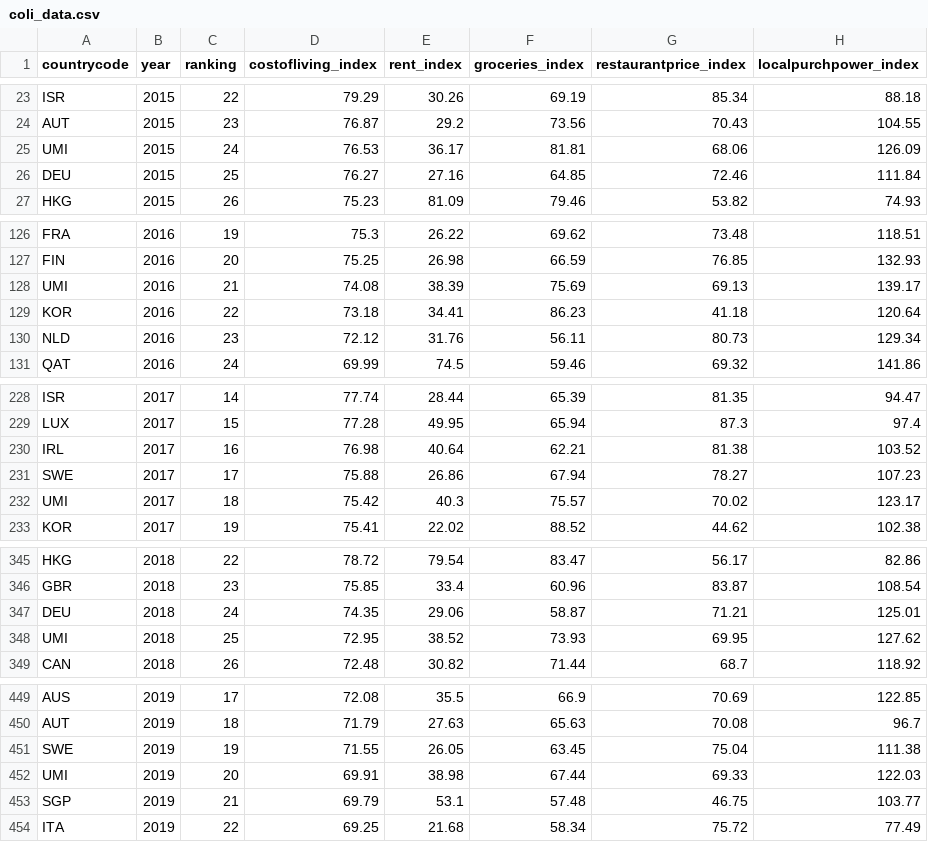
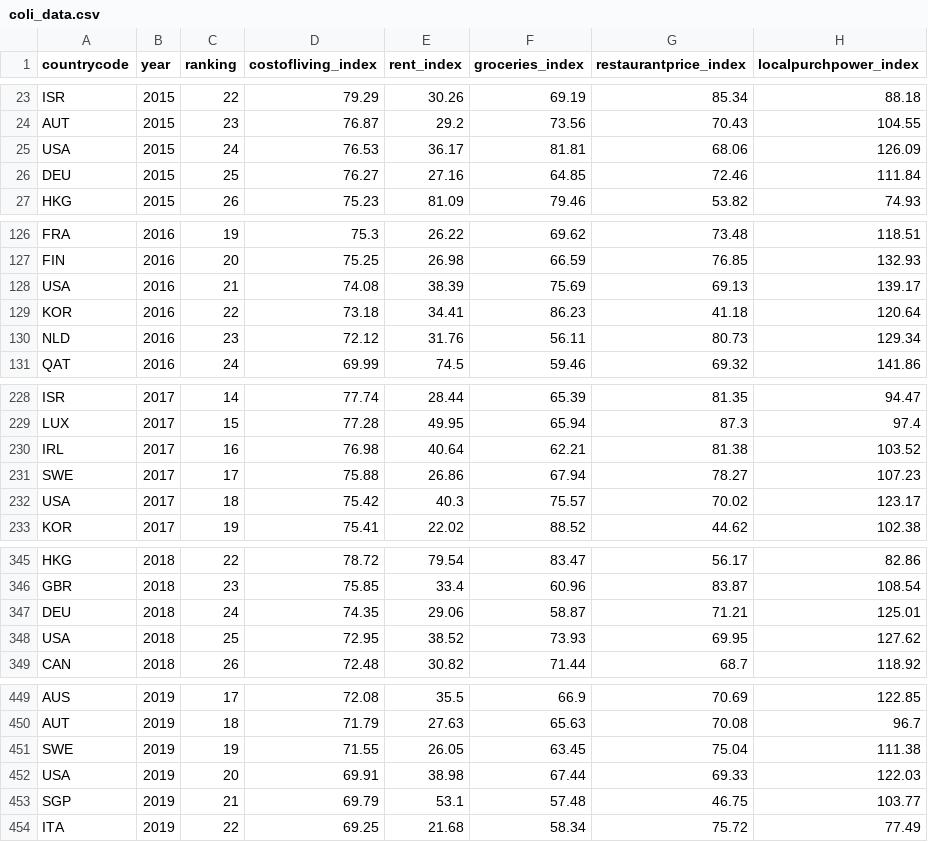
Before and after one commit to mactzu/STDs, a CSV file: 02_transform_coli/coli_data.csv, drawn as a sheet; only a part is shown, gaps mark what is left out.

```diff
--- a/02_transform_coli/coli_data.csv
+++ b/02_transform_coli/coli_data.csv
@@ -24,3 +24,3 @@ ISR,2015,22,79.29,30.26,69.19,85.34,88.18
 AUT,2015,23,76.87,29.2,73.56,70.43,104.55
-UMI,2015,24,76.53,36.17,81.81,68.06,126.09
+USA,2015,24,76.53,36.17,81.81,68.06,126.09
 DEU,2015,25,76.27,27.16,64.85,72.46,111.84
@@ -127,3 +127,3 @@ FRA,2016,19,75.3,26.22,69.62,73.48,118.51
 FIN,2016,20,75.25,26.98,66.59,76.85,132.93
-UMI,2016,21,74.08,38.39,75.69,69.13,139.17
+USA,2016,21,74.08,38.39,75.69,69.13,139.17
 KOR,2016,22,73.18,34.41,86.23,41.18,120.64
@@ -231,3 +231,3 @@ IRL,2017,16,76.98,40.64,62.21,81.38,103.52
 SWE,2017,17,75.88,26.86,67.94,78.27,107.23
-UMI,2017,18,75.42,40.3,75.57,70.02,123.17
+USA,2017,18,75.42,40.3,75.57,70.02,123.17
 KOR,2017,19,75.41,22.02,88.52,44.62,102.38
@@ -347,3 +347,3 @@ GBR,2018,23,75.85,33.4,60.96,83.87,108.54
 DEU,2018,24,74.35,29.06,58.87,71.21,125.01
-UMI,2018,25,72.95,38.52,73.93,69.95,127.62
+USA,2018,25,72.95,38.52,73.93,69.95,127.62
 CAN,2018,26,72.48,30.82,71.44,68.7,118.92
@@ -451,3 +451,3 @@ AUT,2019,18,71.79,27.63,65.63,70.08,96.7
 SWE,2019,19,71.55,26.05,63.45,75.04,111.38
-UMI,2019,20,69.91,38.98,67.44,69.33,122.03
+USA,2019,20,69.91,38.98,67.44,69.33,122.03
 SGP,2019,21,69.79,53.1,57.48,46.75,103.77
```
Also changed, not shown: 02_transform_coli/property_data.csv, 02_transform_happiness/happy_data.csv, 4 other files.
